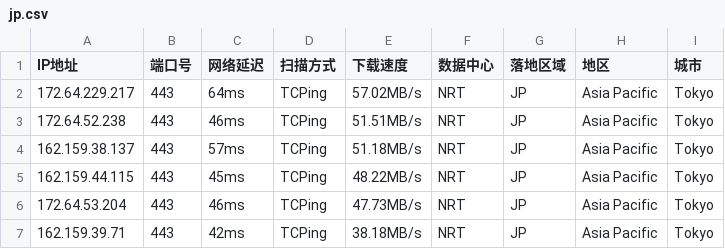
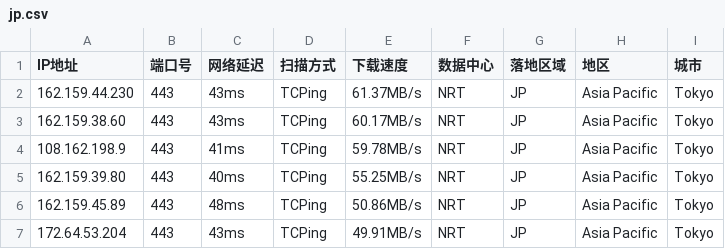
Before and after one commit to arbulin/auto-checkin, a CSV file: results/jp.csv, drawn as a sheet.

Commit message:
cfdata:Japan_NRT lim6 dresults/jp.csv

```diff
--- a/results/jp.csv
+++ b/results/jp.csv
@@ -1,7 +1,7 @@
 IP地址,端口号,网络延迟,扫描方式,下载速度,数据中心,落地区域,地区,城市
-172.64.229.217,443,64ms,TCPing,57.02MB/s,NRT,JP,Asia Pacific,Tokyo
-172.64.52.238,443,46ms,TCPing,51.51MB/s,NRT,JP,Asia Pacific,Tokyo
-162.159.38.137,443,57ms,TCPing,51.18MB/s,NRT,JP,Asia Pacific,Tokyo
-162.159.44.115,443,45ms,TCPing,48.22MB/s,NRT,JP,Asia Pacific,Tokyo
-172.64.53.204,443,46ms,TCPing,47.73MB/s,NRT,JP,Asia Pacific,Tokyo
-162.159.39.71,443,42ms,TCPing,38.18MB/s,NRT,JP,Asia Pacific,Tokyo
+162.159.44.230,443,43ms,TCPing,61.37MB/s,NRT,JP,Asia Pacific,Tokyo
+162.159.38.60,443,43ms,TCPing,60.17MB/s,NRT,JP,Asia Pacific,Tokyo
+108.162.198.9,443,41ms,TCPing,59.78MB/s,NRT,JP,Asia Pacific,Tokyo
+162.159.39.80,443,40ms,TCPing,55.25MB/s,NRT,JP,Asia Pacific,Tokyo
+162.159.45.89,443,48ms,TCPing,50.86MB/s,NRT,JP,Asia Pacific,Tokyo
+172.64.53.204,443,43ms,TCPing,49.91MB/s,NRT,JP,Asia Pacific,Tokyo
```
